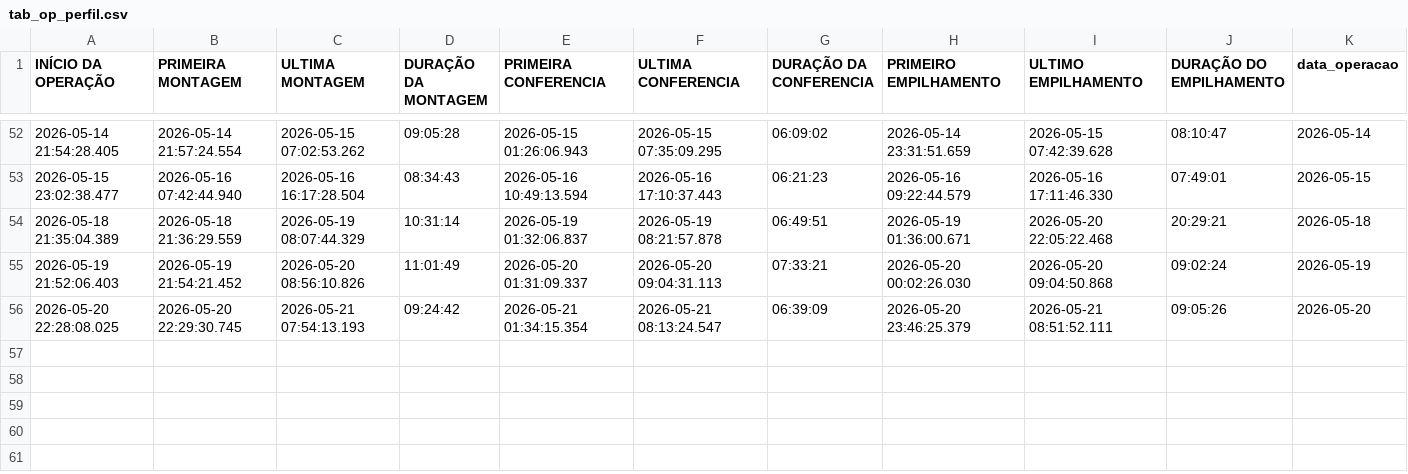
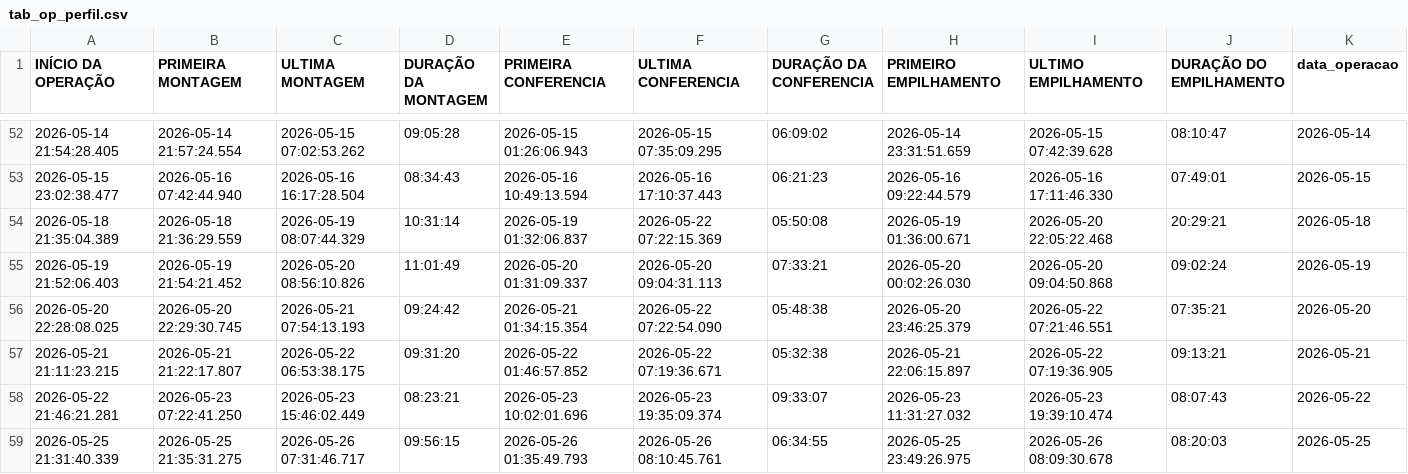
Before and after one commit to diogojfr/report-picking-process, a CSV file: data/tab_op_perfil.csv, drawn as a sheet; only a part is shown, gaps mark what is left out.

```diff
--- a/data/tab_op_perfil.csv
+++ b/data/tab_op_perfil.csv
@@ -53,4 +53,7 @@
 2026-05-15 23:02:38.477,2026-05-16 07:42:44.940,2026-05-16 16:17:28.504,"08:34:43",2026-05-16 10:49:13.594,2026-05-16 17:10:37.443,"06:21:23",2026-05-16 09:22:44.579,2026-05-16 17:11:46.330,"07:49:01","2026-05-15"
-2026-05-18 21:35:04.389,2026-05-18 21:36:29.559,2026-05-19 08:07:44.329,"10:31:14",2026-05-19 01:32:06.837,2026-05-19 08:21:57.878,"06:49:51",2026-05-19 01:36:00.671,2026-05-20 22:05:22.468,"20:29:21","2026-05-18"
+2026-05-18 21:35:04.389,2026-05-18 21:36:29.559,2026-05-19 08:07:44.329,"10:31:14",2026-05-19 01:32:06.837,2026-05-22 07:22:15.369,"05:50:08",2026-05-19 01:36:00.671,2026-05-20 22:05:22.468,"20:29:21","2026-05-18"
 2026-05-19 21:52:06.403,2026-05-19 21:54:21.452,2026-05-20 08:56:10.826,"11:01:49",2026-05-20 01:31:09.337,2026-05-20 09:04:31.113,"07:33:21",2026-05-20 00:02:26.030,2026-05-20 09:04:50.868,"09:02:24","2026-05-19"
-2026-05-20 22:28:08.025,2026-05-20 22:29:30.745,2026-05-21 07:54:13.193,"09:24:42",2026-05-21 01:34:15.354,2026-05-21 08:13:24.547,"06:39:09",2026-05-20 23:46:25.379,2026-05-21 08:51:52.111,"09:05:26","2026-05-20"
+2026-05-20 22:28:08.025,2026-05-20 22:29:30.745,2026-05-21 07:54:13.193,"09:24:42",2026-05-21 01:34:15.354,2026-05-22 07:22:54.090,"05:48:38",2026-05-20 23:46:25.379,2026-05-22 07:21:46.551,"07:35:21","2026-05-20"
+2026-05-21 21:11:23.215,2026-05-21 21:22:17.807,2026-05-22 06:53:38.175,"09:31:20",2026-05-22 01:46:57.852,2026-05-22 07:19:36.671,"05:32:38",2026-05-21 22:06:15.897,2026-05-22 07:19:36.905,"09:13:21","2026-05-21"
+2026-05-22 21:46:21.281,2026-05-23 07:22:41.250,2026-05-23 15:46:02.449,"08:23:21",2026-05-23 10:02:01.696,2026-05-23 19:35:09.374,"09:33:07",2026-05-23 11:31:27.032,2026-05-23 19:39:10.474,"08:07:43","2026-05-22"
+2026-05-25 21:31:40.339,2026-05-25 21:35:31.275,2026-05-26 07:31:46.717,"09:56:15",2026-05-26 01:35:49.793,2026-05-26 08:10:45.761,"06:34:55",2026-05-25 23:49:26.975,2026-05-26 08:09:30.678,"08:20:03","2026-05-25"
```
Also changed, not shown: data/caixa_hora.csv, data/tab_duracao_operacao.csv, 14 other files.
